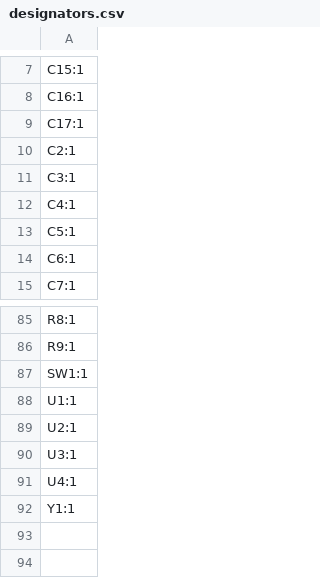
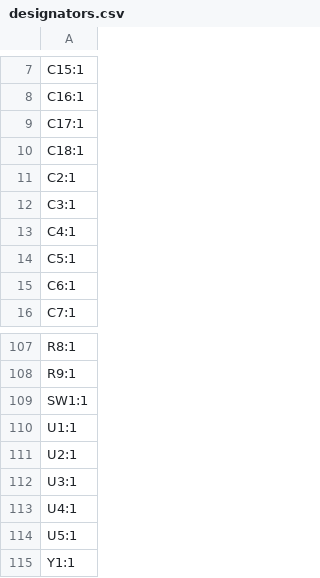
Before and after one commit to Armastardo/Schism, a CSV file: PCB/production/designators.csv, drawn as a sheet; only a part is shown, gaps mark what is left out; the diff covers the shown part only; the diff names each change by its address in the sheet, - before the commit and + after, or states it on an @@ line.

```diff
--- a/PCB/production/designators.csv
+++ b/PCB/production/designators.csv
+row 10: C18:1
+row 114: U5:1
```
Also changed, not shown: 21 added rows elsewhere in this file, PCB/production/bom.csv, PCB/production/positions.csv, 3 other files.
